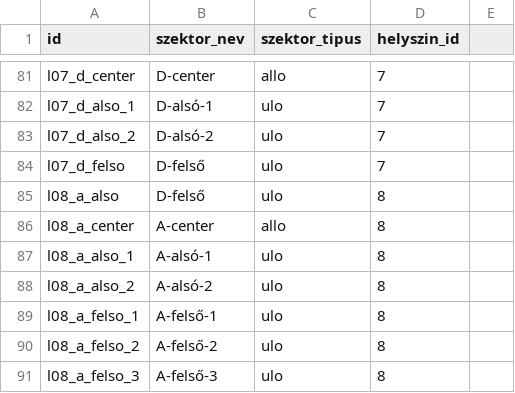
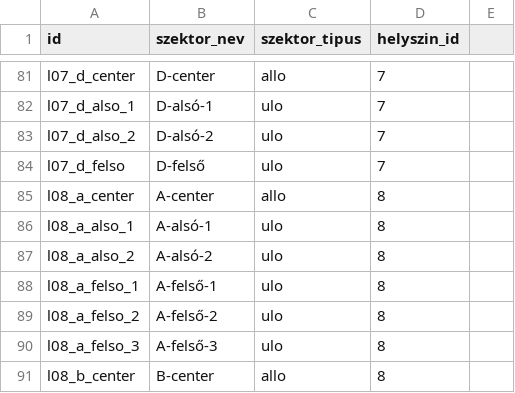
Before and after one commit to gmatyas0715/booxa, a CSV file: db/sql scriptek/szektor.csv, drawn as a sheet; only a part is shown, gaps mark what is left out; the shorter side is filled out with more unchanged rows; the diff names each change by its address in the sheet, - before the commit and + after, or states it on an @@ line.

Commit message:
console hibák javítása, szektornevek, id-k, class-ok, fixálása

```diff
--- a/db/sql scriptek/szektor.csv
+++ b/db/sql scriptek/szektor.csv
-row 85: l08_a_also | D-felső | ulo | 8
```
Also changed, not shown: 35 other files.
